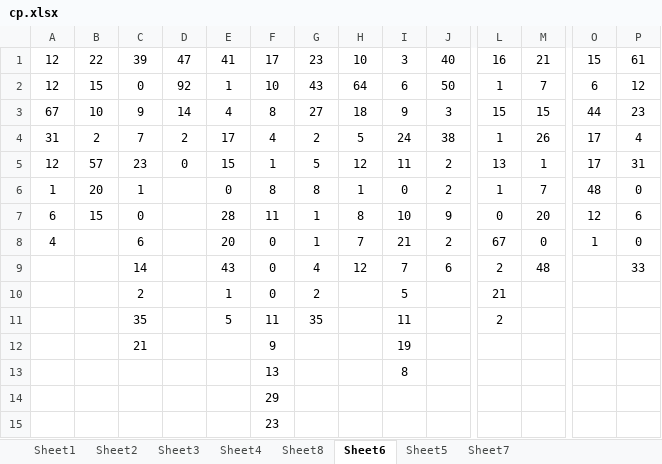
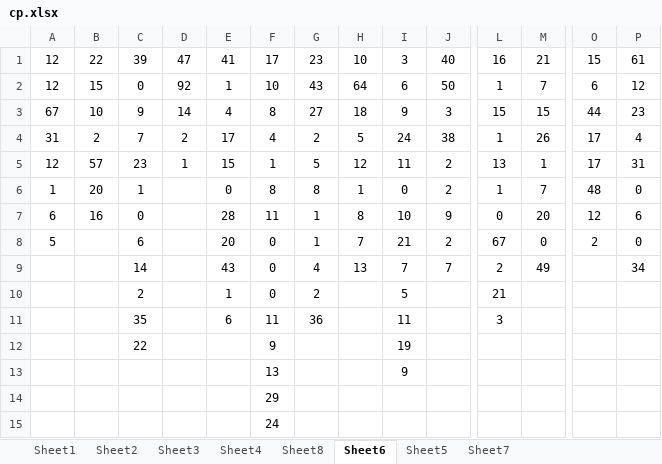
Before and after one commit to gushenwei/julienedies.github.com, an Excel workbook: demos/cp/cp.xlsx, sheet Sheet6, drawn as a sheet; only a part is shown, gaps mark what is left out; values as stored, in another font and other column widths than the file's, no borders; removed rows and columns are numbered as before the commit, all else as after; rows hold the shown columns only; the diff names each change by its address in the sheet, - before the commit and + after, or states it on an @@ line.

```diff
--- a/demos/cp/cp.xlsx (sheet Sheet6)
+++ b/demos/cp/cp.xlsx (sheet Sheet6)
-D5: 0
+D5: 1
-B7: 15
+B7: 16
-A8: 4
+A8: 5
-O8: 1
+O8: 2
-H9: 12
+H9: 13
-J9: 6
+J9: 7
-M9: 48
+M9: 49
-P9: 33
+P9: 34
-E11: 5
+E11: 6
-G11: 35
+G11: 36
-L11: 2
+L11: 3
-C12: 21
+C12: 22
-row 13:  |  |  |  |  | 13 |  |  | 8
+row 13:  |  |  |  |  | 13 |  |  | 9
-F15: 23
+F15: 24
```
Also changed, not shown: sheet Sheet2, sheet Sheet1, sheet Sheet4, sheet Sheet8, sheet Sheet3, 2 other files.
